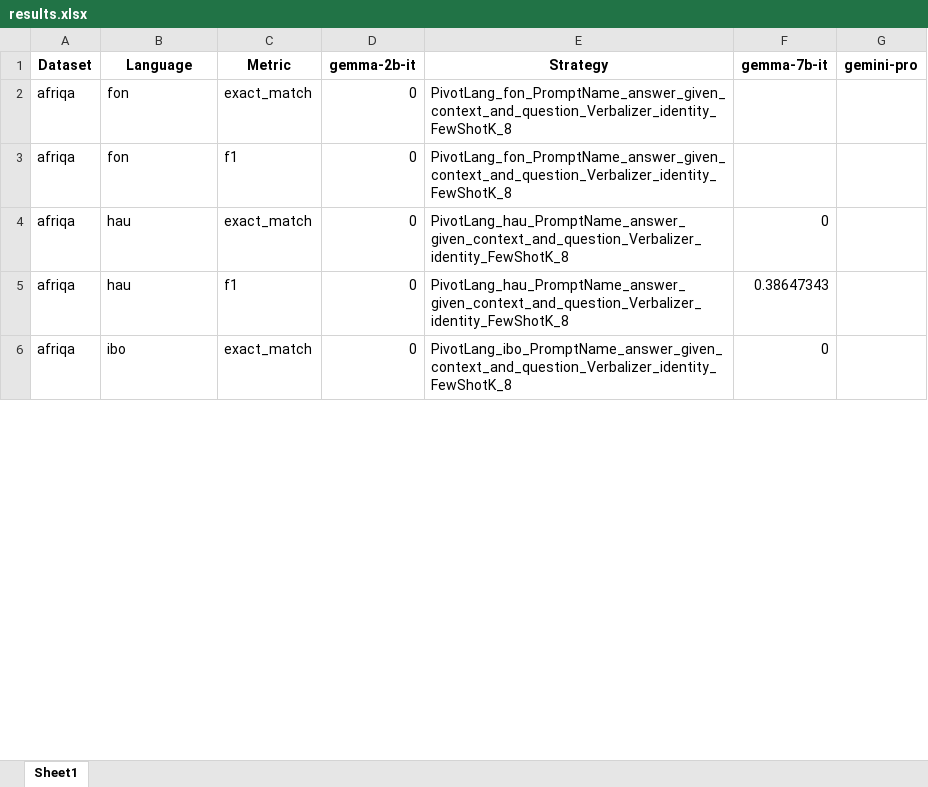
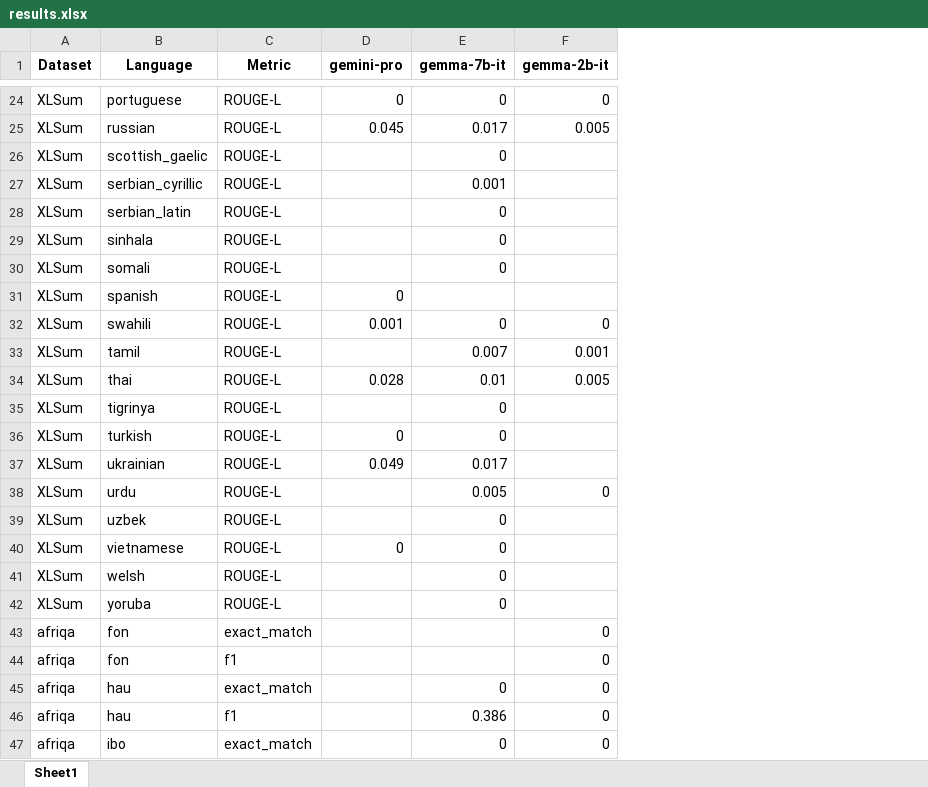
Before and after one commit to microsoft/MEGAVERSE, an Excel workbook: results.xlsx, sheet Sheet1, drawn as a sheet; only a part is shown, gaps mark what is left out; values as stored, in another font and other column widths than the file's, no borders; removed rows and columns are numbered as before the commit, all else as after; the diff covers the shown part only; the diff names each change by its address in the sheet, - before the commit and + after, or states it on an @@ line.

```diff
--- a/results.xlsx (sheet Sheet1)
+++ b/results.xlsx (sheet Sheet1)
+column D (gemini-pro), empty
+column E (gemma-7b-it), rows 45-47: 0 | 0.386 | 0
-column E (Strategy), rows 2-6: PivotLang_fon_PromptName_answer_given_context_and_question_Verbalizer_identity_FewShotK_8 | PivotLang_fon_PromptName_answer_given_context_and_question_Verbalizer_identity_FewShotK_8 | PivotLang_hau_PromptName_answer_given_context_and_question_Verbalizer_identity_FewShotK_8 | PivotLang_hau_PromptName_answer_given_context_and_question_Verbalizer_identity_FewShotK_8 | PivotLang_ibo_PromptName_answer_given_context_and_question_Verbalizer_identity_FewShotK_8
-column F (gemma-7b-it), rows 4-6: 0 | 0.38647343 | 0
-column G (gemini-pro), empty
+row 24: XLSum | portuguese | ROUGE-L | 0 | 0 | 0
+row 25: XLSum | russian | ROUGE-L | 0.045 | 0.017 | 0.005
+row 26: XLSum | scottish_gaelic | ROUGE-L |  | 0
+row 27: XLSum | serbian_cyrillic | ROUGE-L |  | 0.001
+row 28: XLSum | serbian_latin | ROUGE-L |  | 0
+row 29: XLSum | sinhala | ROUGE-L |  | 0
+row 30: XLSum | somali | ROUGE-L |  | 0
+row 31: XLSum | spanish | ROUGE-L | 0
+row 32: XLSum | swahili | ROUGE-L | 0.001 | 0 | 0
+row 33: XLSum | tamil | ROUGE-L |  | 0.007 | 0.001
+row 34: XLSum | thai | ROUGE-L | 0.028 | 0.01 | 0.005
+row 35: XLSum | tigrinya | ROUGE-L |  | 0
+row 36: XLSum | turkish | ROUGE-L | 0 | 0
+row 37: XLSum | ukrainian | ROUGE-L | 0.049 | 0.017
+row 38: XLSum | urdu | ROUGE-L |  | 0.005 | 0
+row 39: XLSum | uzbek | ROUGE-L |  | 0
+row 40: XLSum | vietnamese | ROUGE-L | 0 | 0
+row 41: XLSum | welsh | ROUGE-L |  | 0
+row 42: XLSum | yoruba | ROUGE-L |  | 0
```
Also changed, not shown: 47 added rows, 56 removed rows and 134 edited cells elsewhere in this sheet, 7 other files.
